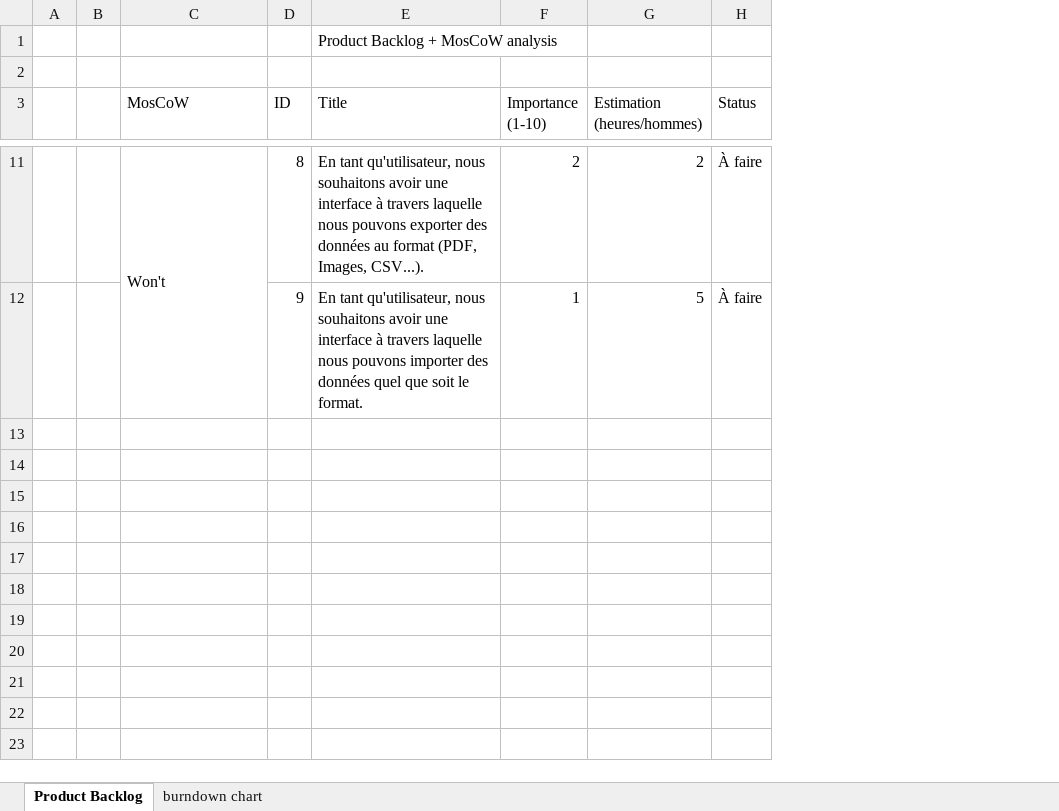
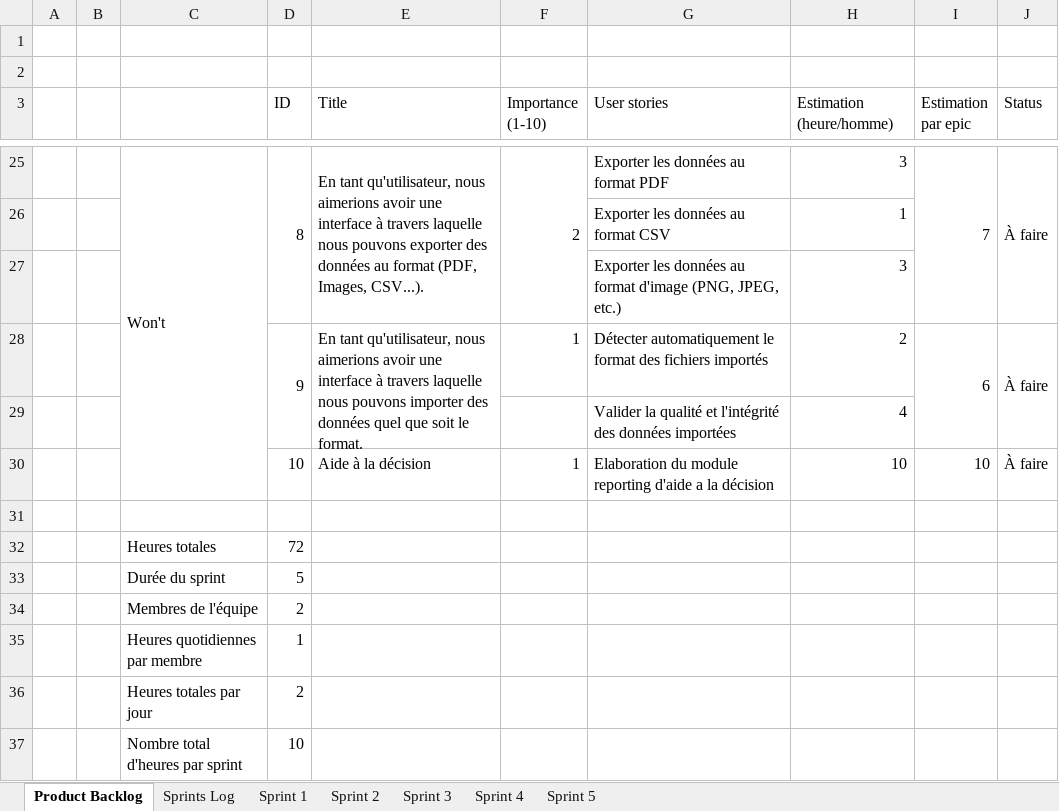
Before and after one commit to ESTS-Projects/backlog, an Excel workbook: Conception d'un système d'Aide à la décision Fonctionnelle en Cybersécurité.xlsx, sheet Product Backlog, drawn as a sheet; only a part is shown, gaps mark what is left out; values as stored, in another font and other column widths than the file's, no cell formats; table styles not drawn; removed rows and columns are numbered as before the commit, all else as after; the diff covers the shown part only; the diff names each change by its address in the sheet, - before the commit and + after, or states it on an @@ line.

```diff
--- a/Conception d'un système d'Aide à la décision Fonctionnelle en Cybersécurité.xlsx (sheet Product Backlog)
+++ b/Conception d'un système d'Aide à la décision Fonctionnelle en Cybersécurité.xlsx (sheet Product Backlog)
-sheet tab: burndown chart
+sheet tab: Sprints Log
+sheet tab: Sprint 1
+sheet tab: Sprint 2
+sheet tab: Sprint 3
+sheet tab: Sprint 4
+sheet tab: Sprint 5
+column G (User stories), row 25: Exporter les données au format PDF; row 28: Détecter automatiquement le format des fichiers importés
+column I (Estimation par epic), row 25: 7; row 28: 6
-row 1:  |  |  |  | Product Backlog + MosCoW analysis
+row 2: (empty)
-C3: MosCoW
+C3: (empty)
-H3: Estimation (heures/hommes)
+H3: Estimation (heure/homme)
+D25:D27 merged
-E25 (Title): …qu'utilisateur, nous souhaitons avoir une…
+E25 (Title): …qu'utilisateur, nous aimerions avoir une…
+E25:E27 merged
+F25:F27 merged
-H25 (Estimation (heure/homme)): 2
+H25 (Estimation (heure/homme)): 3
+J25:J27 merged
+row 26:  |  |  |  |  |  | Exporter les données au format CSV | 1
+row 27:  |  |  |  |  |  | Exporter les données au format d'image (PNG, JPEG, etc.) | 3
+D28:D29 merged
-E28 (Title): …qu'utilisateur, nous souhaitons avoir une…
+E28 (Title): …qu'utilisateur, nous aimerions avoir une…
+E28:E29 merged
-H28 (Estimation (heure/homme)): 5
+H28 (Estimation (heure/homme)): 2
+J28:J29 merged
+row 29:  |  |  |  |  |  | Valider la qualité et l'intégrité des données importées | 4
+row 30:  |  |  | 10 | Aide à la décision | 1 | Elaboration du module reporting d'aide a la décision | 10 | 10 | À faire
+row 31: (empty)
+row 32:  |  | Heures totales | 72
+row 33:  |  | Durée du sprint | 5
+row 34:  |  | Membres de l'équipe | 2
+row 35:  |  | Heures quotidiennes par membre | 1
+row 36:  |  | Heures totales par jour | 2
+row 37:  |  | Nombre total d'heures par sprint | 10
```
Also changed, not shown: 14 added rows, 15 edited cells and merged cells elsewhere in this sheet, sheet Sprints Log, cell formats, charts or pictures.
